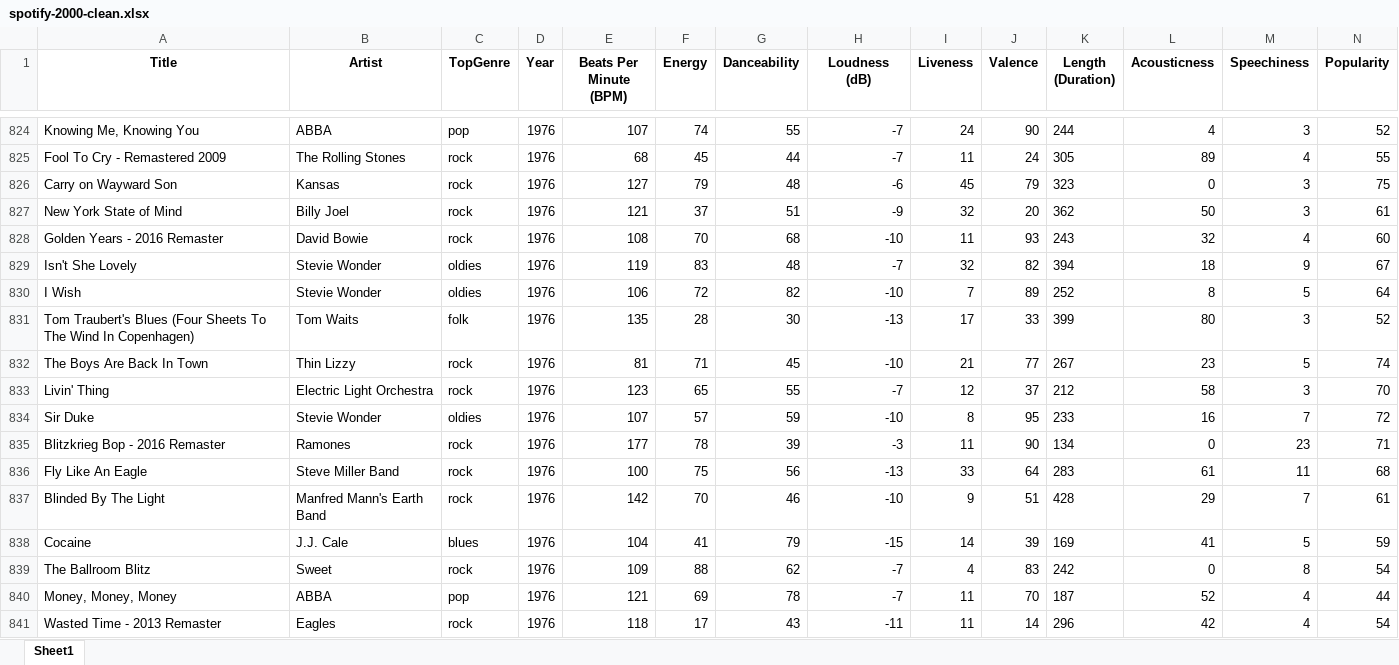
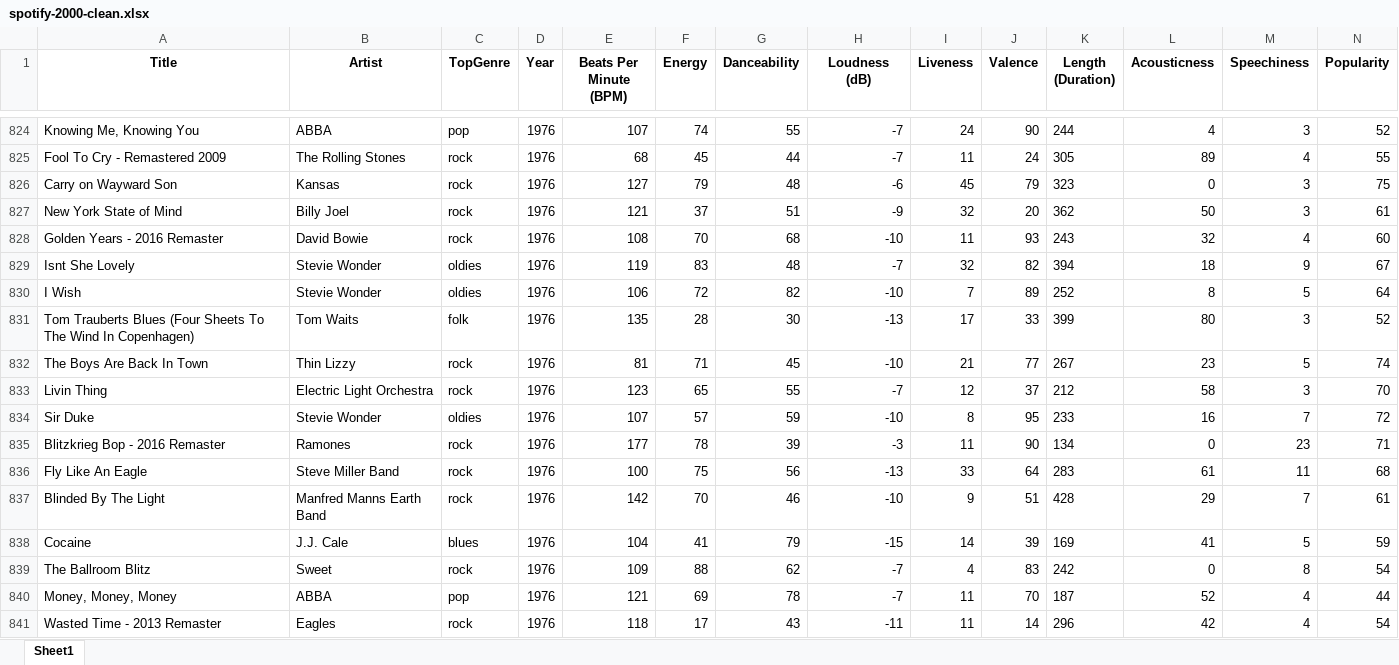
Before and after one commit to ethans68a/datamining-project, an Excel workbook: excel/spotify-2000-clean.xlsx, sheet Sheet1, drawn as a sheet; only a part is shown, gaps mark what is left out; values as stored, in another font and other column widths than the file's, no borders; the diff covers the shown part only; the diff names each change by its address in the sheet, - before the commit and + after, or states it on an @@ line.

```diff
--- a/excel/spotify-2000-clean.xlsx (sheet Sheet1)
+++ b/excel/spotify-2000-clean.xlsx (sheet Sheet1)
-A829 (Title): Isn't She Lovely
+A829 (Title): Isnt She Lovely
-A831 (Title): Tom Traubert's Blues (Four…
+A831 (Title): Tom Trauberts Blues (Four…
-A833 (Title): Livin' Thing
+A833 (Title): Livin Thing
-B837 (Artist): Manfred Mann's Earth Band
+B837 (Artist): Manfred Manns Earth Band
```
Also changed, not shown: 207 edited cells elsewhere in this sheet, 5 other files.
